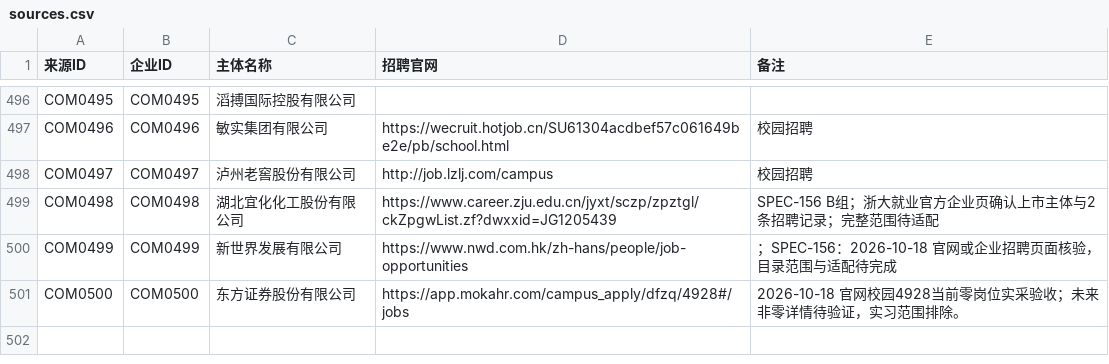
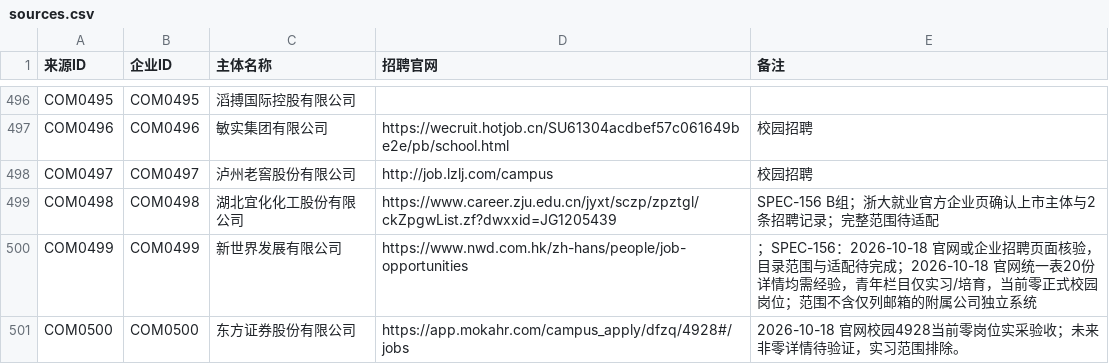
Before and after one commit to MorePeanuts/job-crawler, a CSV file: sites/sources.csv, drawn as a sheet; only a part is shown, gaps mark what is left out.

```diff
--- a/sites/sources.csv
+++ b/sites/sources.csv
@@ -499,3 +499,3 @@ COM0497,COM0497,泸州老窖股份有限公司,http://job.lzlj.com/campus,校园
 COM0498,COM0498,湖北宜化化工股份有限公司,https://www.career.zju.edu.cn/jyxt/sczp/zpztgl/ckZpgwList.zf?dwxxid=JG1205439,SPEC-156 B组；浙大就业官方企业页确认上市主体与2条招聘记录；完整范围待适配
-COM0499,COM0499,新世界发展有限公司,https://www.nwd.com.hk/zh-hans/people/job-opportunities,；SPEC-156：2026-10-18 官网或企业招聘页面核验，目录范围与适配待完成
+COM0499,COM0499,新世界发展有限公司,https://www.nwd.com.hk/zh-hans/people/job-opportunities,；SPEC-156：2026-10-18 官网或企业招聘页面核验，目录范围与适配待完成；2026-10-18 官网统一表20份详情均需经验，青年栏目仅实习/培育，当前零正式校园岗位；范围不含仅列邮箱的附属公司独立系统
 COM0500,COM0500,东方证券股份有限公司,https://app.mokahr.com/campus_apply/dfzq/4928#/jobs,2026-10-18 官网校园4928当前零岗位实采验收；未来非零详情待验证，实习范围排除。
```
Also changed, not shown: 4 other files.
